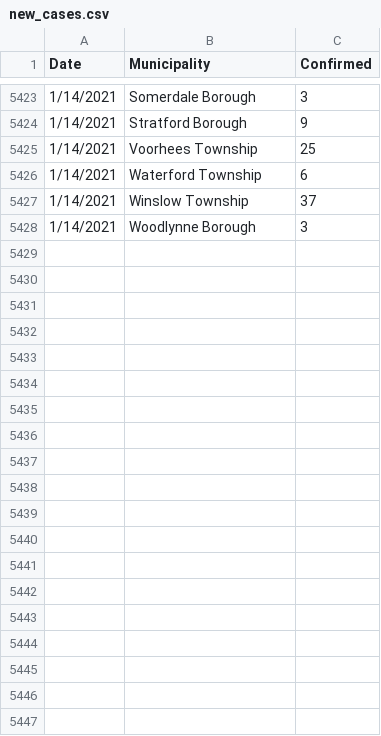
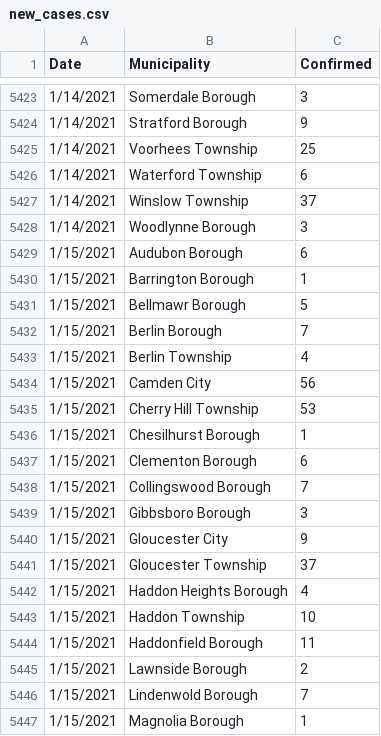
Before and after one commit to eloracm/camden-county-covid, a CSV file: new_cases.csv, drawn as a sheet; only a part is shown, gaps mark what is left out; the diff covers the shown part only; the diff names each change by its address in the sheet, - before the commit and + after, or states it on an @@ line.

```diff
--- a/new_cases.csv
+++ b/new_cases.csv
+row 5429: 1/15/2021 | Audubon Borough | 6
+row 5430: 1/15/2021 | Barrington Borough | 1
+row 5431: 1/15/2021 | Bellmawr Borough | 5
+row 5432: 1/15/2021 | Berlin Borough | 7
+row 5433: 1/15/2021 | Berlin Township | 4
+row 5434: 1/15/2021 | Camden City | 56
+row 5435: 1/15/2021 | Cherry Hill Township | 53
+row 5436: 1/15/2021 | Chesilhurst Borough | 1
+row 5437: 1/15/2021 | Clementon Borough | 6
+row 5438: 1/15/2021 | Collingswood Borough | 7
+row 5439: 1/15/2021 | Gibbsboro Borough | 3
+row 5440: 1/15/2021 | Gloucester City | 9
+row 5441: 1/15/2021 | Gloucester Township | 37
+row 5442: 1/15/2021 | Haddon Heights Borough | 4
+row 5443: 1/15/2021 | Haddon Township | 10
+row 5444: 1/15/2021 | Haddonfield Borough | 11
+row 5445: 1/15/2021 | Lawnside Borough | 2
+row 5446: 1/15/2021 | Lindenwold Borough | 7
+row 5447: 1/15/2021 | Magnolia Borough | 1
```
Also changed, not shown: 12 added rows elsewhere in this file, total_confirmed.csv.
